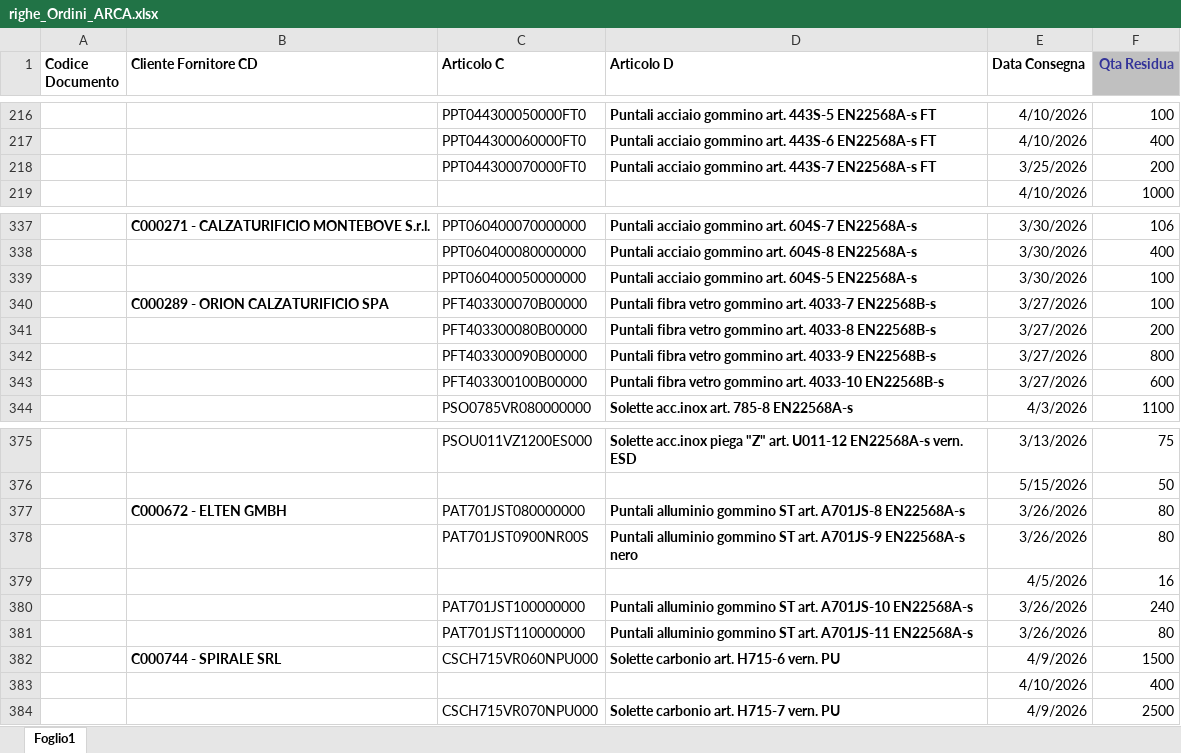
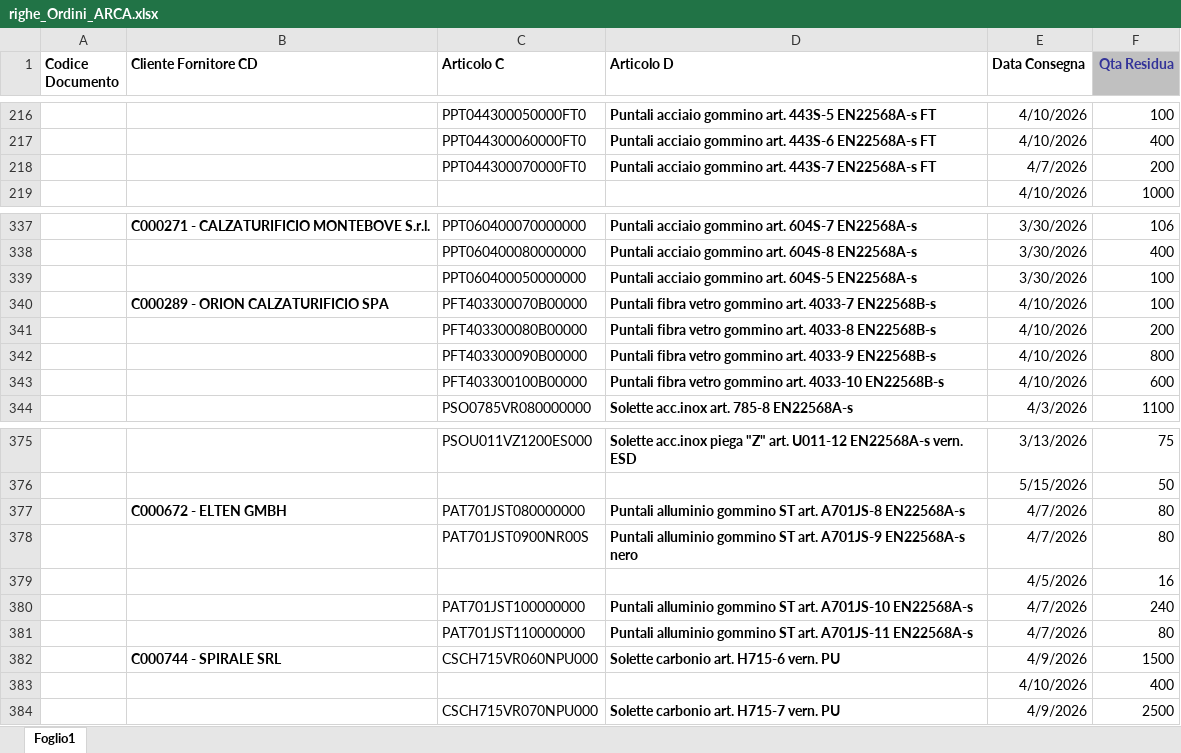
Before and after one commit to denis-safit/SAFiT, an Excel workbook: righe_Ordini_ARCA.xlsx, sheet Foglio1, drawn as a sheet; only a part is shown, gaps mark what is left out; values as stored, in another font and other column widths than the file's, no borders; the diff names each change by its address in the sheet, - before the commit and + after, or states it on an @@ line.

```diff
--- a/righe_Ordini_ARCA.xlsx (sheet Foglio1)
+++ b/righe_Ordini_ARCA.xlsx (sheet Foglio1)
-E218 (Data Consegna): 3/25/2026
+E218 (Data Consegna): 4/7/2026
-E340:E343 (Data Consegna): 3/27/2026
+E340:E343 (Data Consegna): 4/10/2026
-E377:E378 (Data Consegna): 3/26/2026
+E377:E378 (Data Consegna): 4/7/2026
-E380:E381 (Data Consegna): 3/26/2026
+E380:E381 (Data Consegna): 4/7/2026
```
Also changed, not shown: Avanzamento_access.xlsx, 2 other files.
